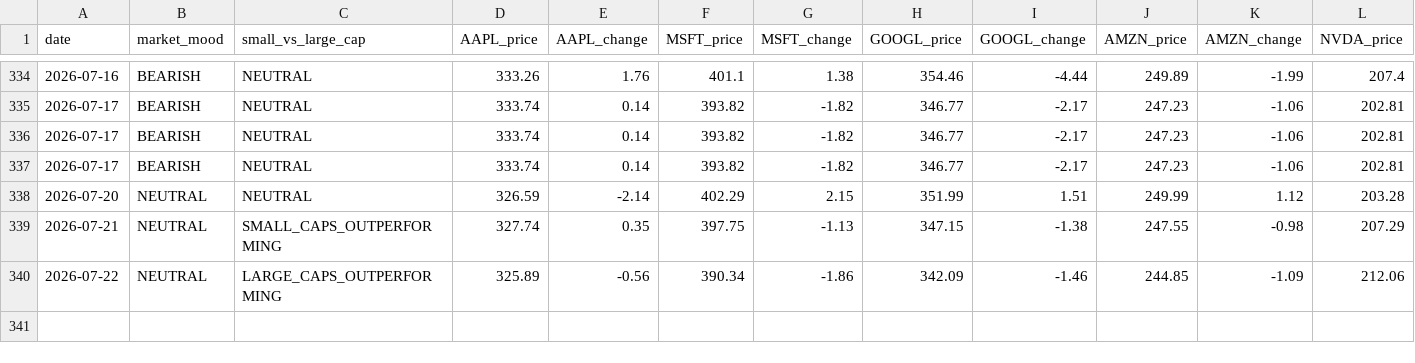
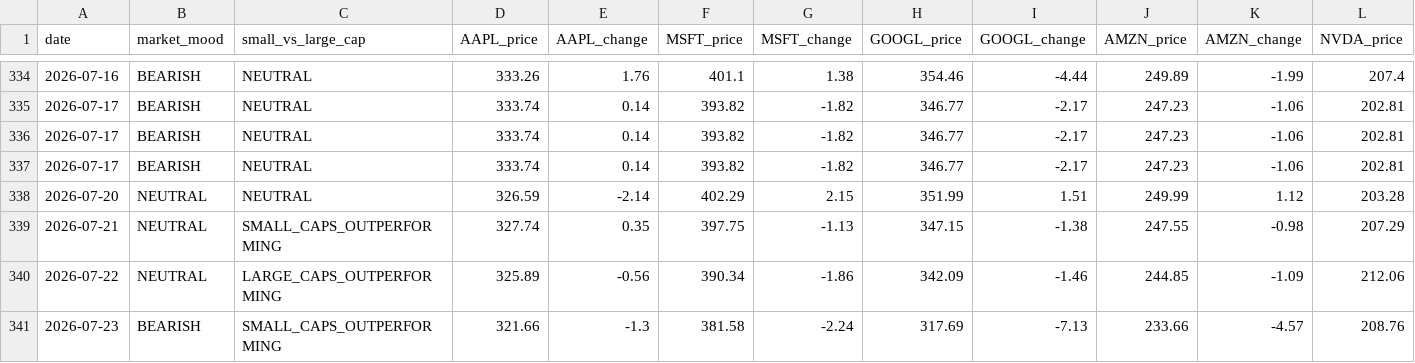
Before and after one commit to jfvitali-stack/microcap-adapted, a CSV file: data/market_history.csv, drawn as a sheet; only a part is shown, gaps mark what is left out; rows hold the shown columns only; the diff names each change by its address in the sheet, - before the commit and + after, or states it on an @@ line.

```diff
--- a/data/market_history.csv
+++ b/data/market_history.csv
+row 341: 2026-07-23 | BEARISH | SMALL_CAPS_OUTPERFORMING | 321.66 | -1.3 | 381.58 | -2.24 | 317.69 | -7.13 | 233.66 | -4.57 | 208.76
```
Also changed, not shown: 1 other file.
